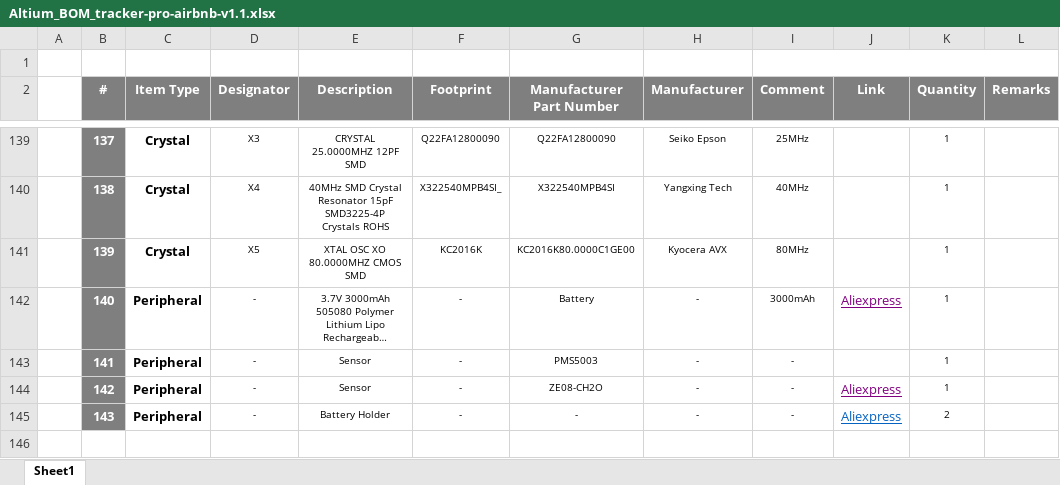
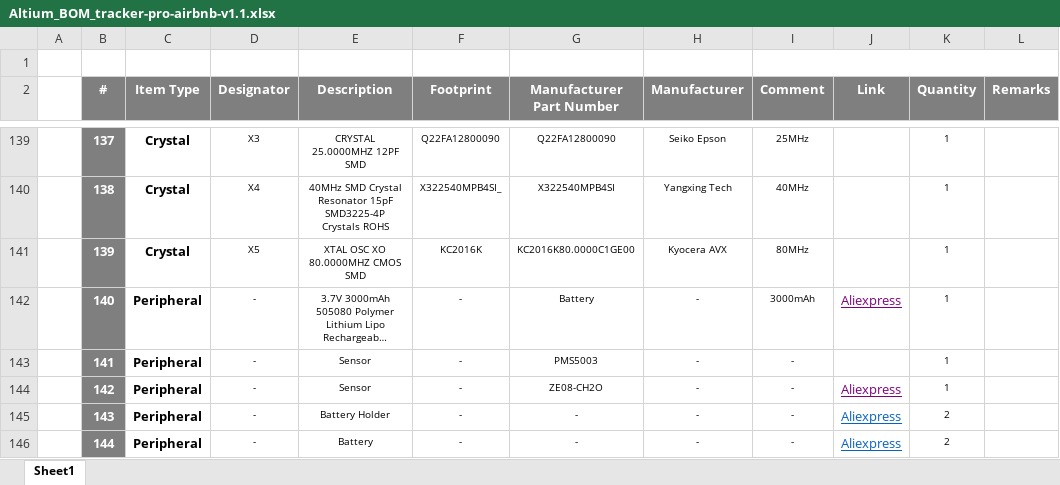
Before and after one commit to eSpark-Backup/ezlo-ambient-tracker-pro-airbnb-hw, an Excel workbook: Design-Files/Tracker-pro-airbnb-v1.1/BOM/Altium_BOM_tracker-pro-airbnb-v1.1.xlsx, sheet Sheet1, drawn as a sheet; only a part is shown, gaps mark what is left out; long unchanged cells end in …; values as stored, in another font and other column widths than the file's, no borders; the diff names each change by its address in the sheet, - before the commit and + after, or states it on an @@ line.

Commit message:
#20 Battery added in Altium BOM .

```diff
--- a/Design-Files/Tracker-pro-airbnb-v1.1/BOM/Altium_BOM_tracker-pro-airbnb-v1.1.xlsx (sheet Sheet1)
+++ b/Design-Files/Tracker-pro-airbnb-v1.1/BOM/Altium_BOM_tracker-pro-airbnb-v1.1.xlsx (sheet Sheet1)
+row 146:  | 144 | Peripheral | - | Battery | - | - | - | - | Aliexpress | 2
```
